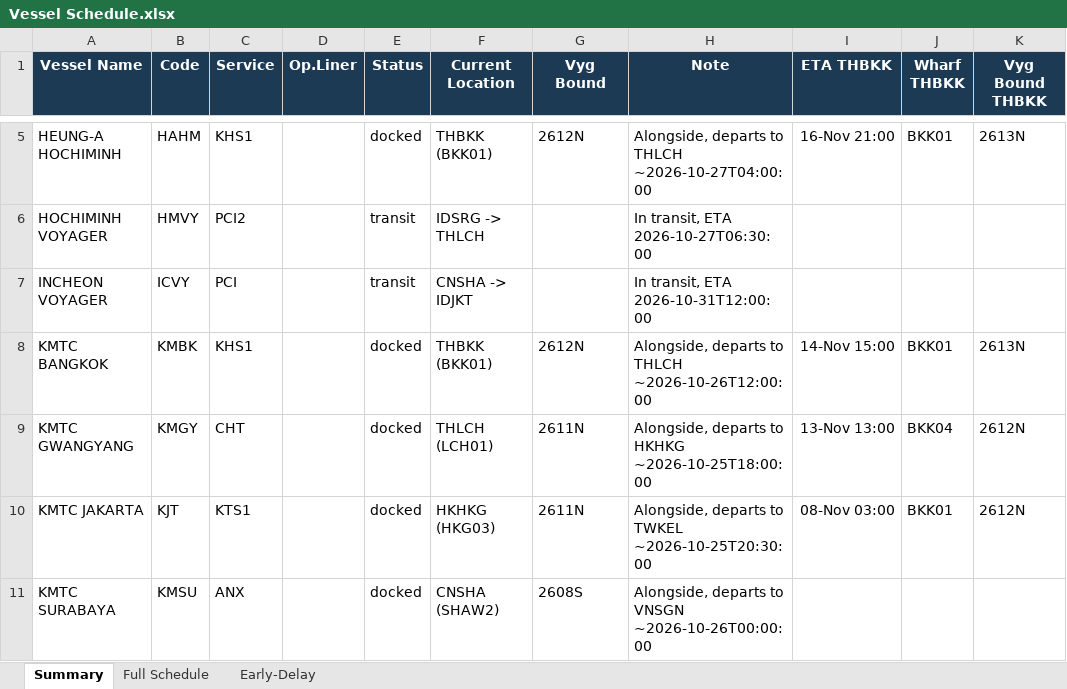
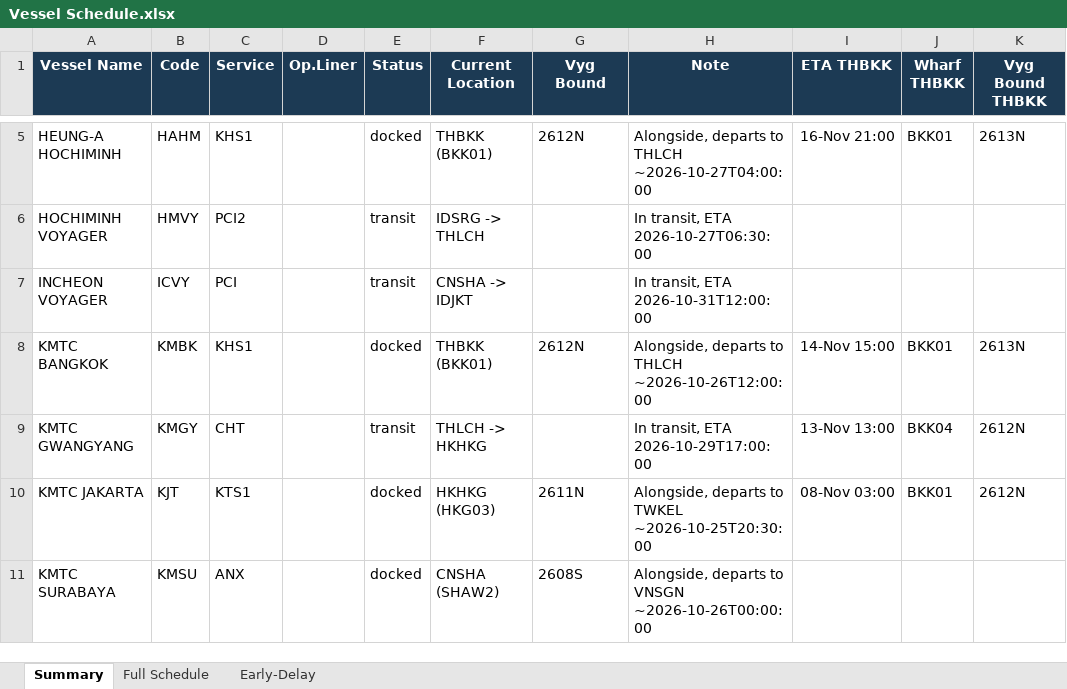
Before and after one commit to sirichai1265/heung-a-sked, an Excel workbook: Vessel Schedule.xlsx, sheet Summary, drawn as a sheet; only a part is shown, gaps mark what is left out; values as stored, in another font and other column widths than the file's, no borders; the diff names each change by its address in the sheet, - before the commit and + after, or states it on an @@ line.

```diff
--- a/Vessel Schedule.xlsx (sheet Summary)
+++ b/Vessel Schedule.xlsx (sheet Summary)
-E9 (Status): docked
+E9 (Status): transit
-F9 (Current Location): THLCH (LCH01)
+F9 (Current Location): THLCH -> HKHKG
-G9 (Vyg Bound): 2611N
+G9 (Vyg Bound): (empty)
-H9 (Note): Alongside, departs to HKHKG ~2026-10-25T18:00:00
+H9 (Note): In transit, ETA 2026-10-29T17:00:00
```
Also changed, not shown: sheet Early-Delay, sked_current.xlsx, 6 other files.
